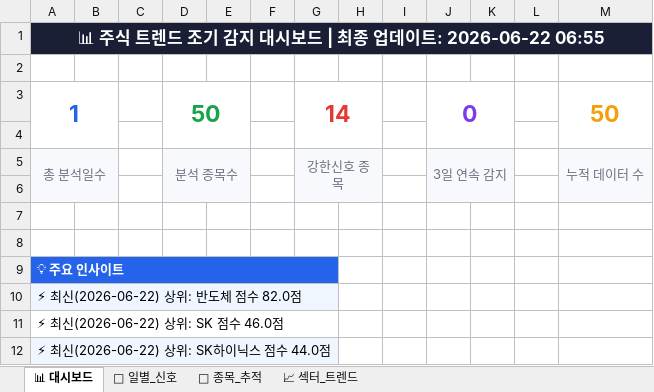
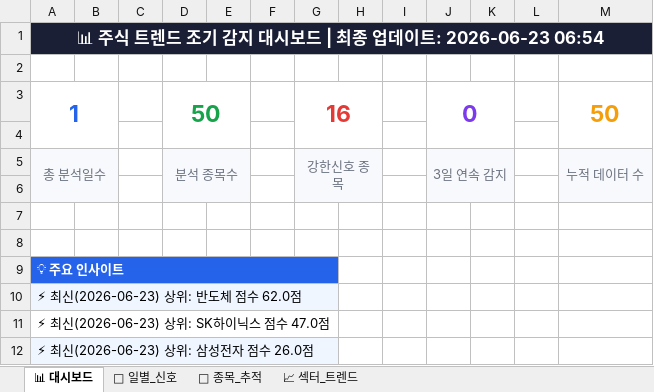
Before and after one commit to makitjung/stock-platform, an Excel workbook: trend/stock_trend_history.xlsx, sheet 📊 대시보드, drawn as a sheet; values as stored, in another font and other column widths than the file's, no borders; the diff names each change by its address in the sheet, - before the commit and + after, or states it on an @@ line.

```diff
--- a/trend/stock_trend_history.xlsx (sheet 📊 대시보드)
+++ b/trend/stock_trend_history.xlsx (sheet 📊 대시보드)
-A1: …데이트: 2026-06-22 06:55
+A1: …데이트: 2026-06-23 06:54
-G3: 14
+G3: 16
-A10: ⚡ 최신(2026-06-22) 상위: 반도체 점수 82.0점
+A10: ⚡ 최신(2026-06-23) 상위: 반도체 점수 62.0점
-A11: ⚡ 최신(2026-06-22) 상위: SK 점수 46.0점
+A11: ⚡ 최신(2026-06-23) 상위: SK하이닉스 점수 47.0점
-A12: ⚡ 최신(2026-06-22) 상위: SK하이닉스 점수 44.0점
+A12: ⚡ 최신(2026-06-23) 상위: 삼성전자 점수 26.0점
```
Also changed, not shown: sheet 🎯 종목_추적, sheet 📅 일별_신호, sheet 📈 섹터_트렌드, 52 other files.
